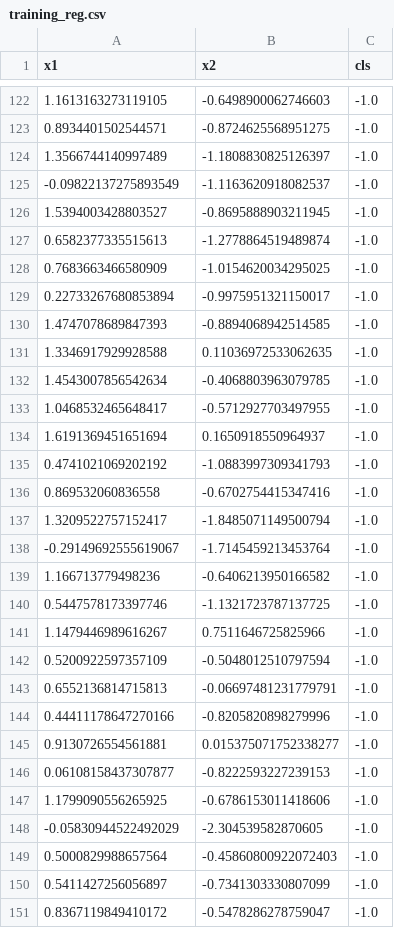
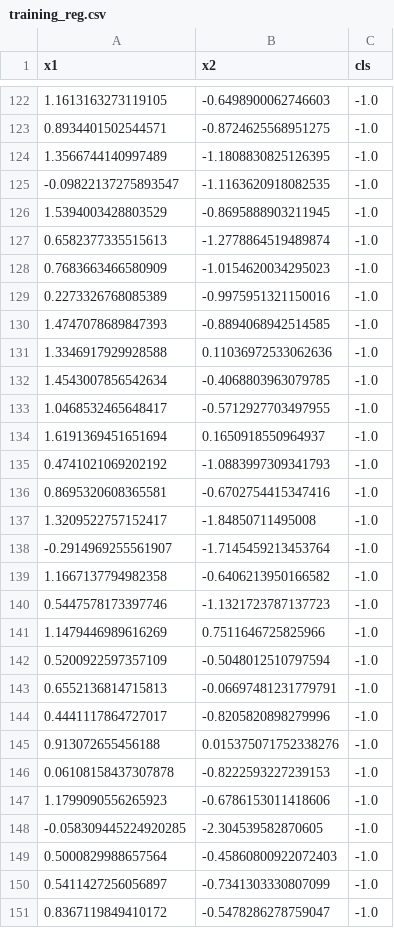
Before and after one commit to crotsu/ML_basic_ensemble, a CSV file: Chapter4/training_reg.csv, drawn as a sheet; only a part is shown, gaps mark what is left out; the diff covers the shown part only.

```diff
--- a/Chapter4/training_reg.csv
+++ b/Chapter4/training_reg.csv
@@ -123,10 +123,10 @@ x1,x2,cls
 0.8934401502544571,-0.8724625568951275,-1.0
-1.3566744140997489,-1.1808830825126397,-1.0
--0.09822137275893549,-1.1163620918082537,-1.0
-1.5394003428803527,-0.8695888903211945,-1.0
+1.3566744140997489,-1.1808830825126395,-1.0
+-0.09822137275893547,-1.1163620918082535,-1.0
+1.5394003428803529,-0.8695888903211945,-1.0
 0.6582377335515613,-1.2778864519489874,-1.0
-0.7683663466580909,-1.0154620034295025,-1.0
-0.22733267680853894,-0.9975951321150017,-1.0
+0.7683663466580909,-1.0154620034295023,-1.0
+0.2273326768085389,-0.9975951321150016,-1.0
 1.4747078689847393,-0.8894068942514585,-1.0
-1.3346917929928588,0.11036972533062635,-1.0
+1.3346917929928588,0.11036972533062636,-1.0
 1.4543007856542634,-0.4068803963079785,-1.0
@@ -135,15 +135,15 @@ x1,x2,cls
 0.4741021069202192,-1.0883997309341793,-1.0
-0.869532060836558,-0.6702754415347416,-1.0
-1.3209522757152417,-1.8485071149500794,-1.0
--0.29149692555619067,-1.7145459213453764,-1.0
-1.166713779498236,-0.6406213950166582,-1.0
-0.5447578173397746,-1.1321723787137725,-1.0
-1.1479446989616267,0.7511646725825966,-1.0
+0.8695320608365581,-0.6702754415347416,-1.0
+1.3209522757152417,-1.84850711495008,-1.0
+-0.2914969255561907,-1.7145459213453764,-1.0
+1.1667137794982358,-0.6406213950166582,-1.0
+0.5447578173397746,-1.1321723787137723,-1.0
+1.1479446989616269,0.7511646725825966,-1.0
 0.5200922597357109,-0.5048012510797594,-1.0
 0.6552136814715813,-0.06697481231779791,-1.0
-0.44411178647270166,-0.8205820898279996,-1.0
-0.9130726554561881,0.015375071752338277,-1.0
-0.06108158437307877,-0.8222593227239153,-1.0
-1.1799090556265925,-0.6786153011418606,-1.0
--0.05830944522492029,-2.304539582870605,-1.0
+0.4441117864727017,-0.8205820898279996,-1.0
+0.913072655456188,0.015375071752338276,-1.0
+0.06108158437307878,-0.8222593227239153,-1.0
+1.1799090556265923,-0.6786153011418606,-1.0
+-0.058309445224920285,-2.304539582870605,-1.0
 0.5000829988657564,-0.45860800922072403,-1.0
```
Also changed, not shown: 5 added rows, 5 removed rows and 64 edited cells elsewhere in this file, 4 other files.
